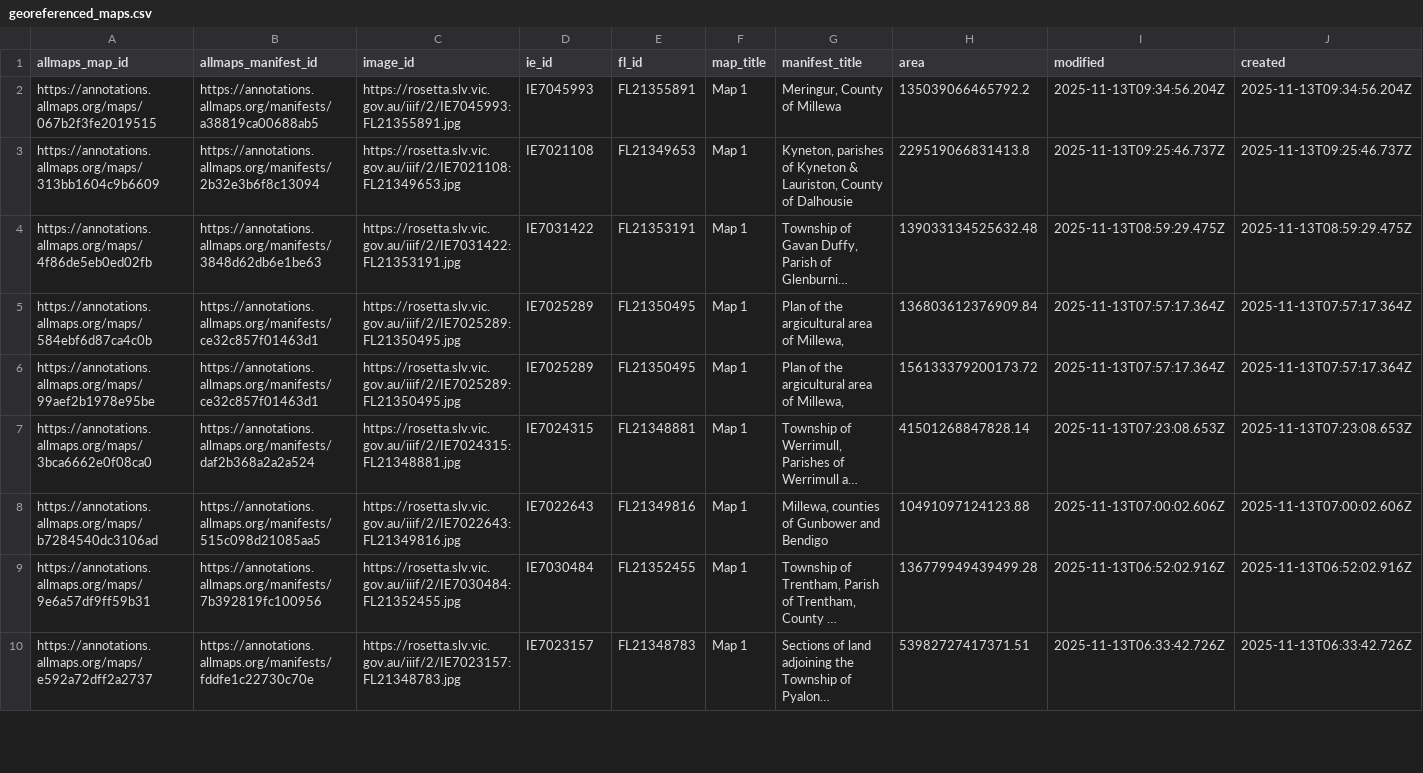
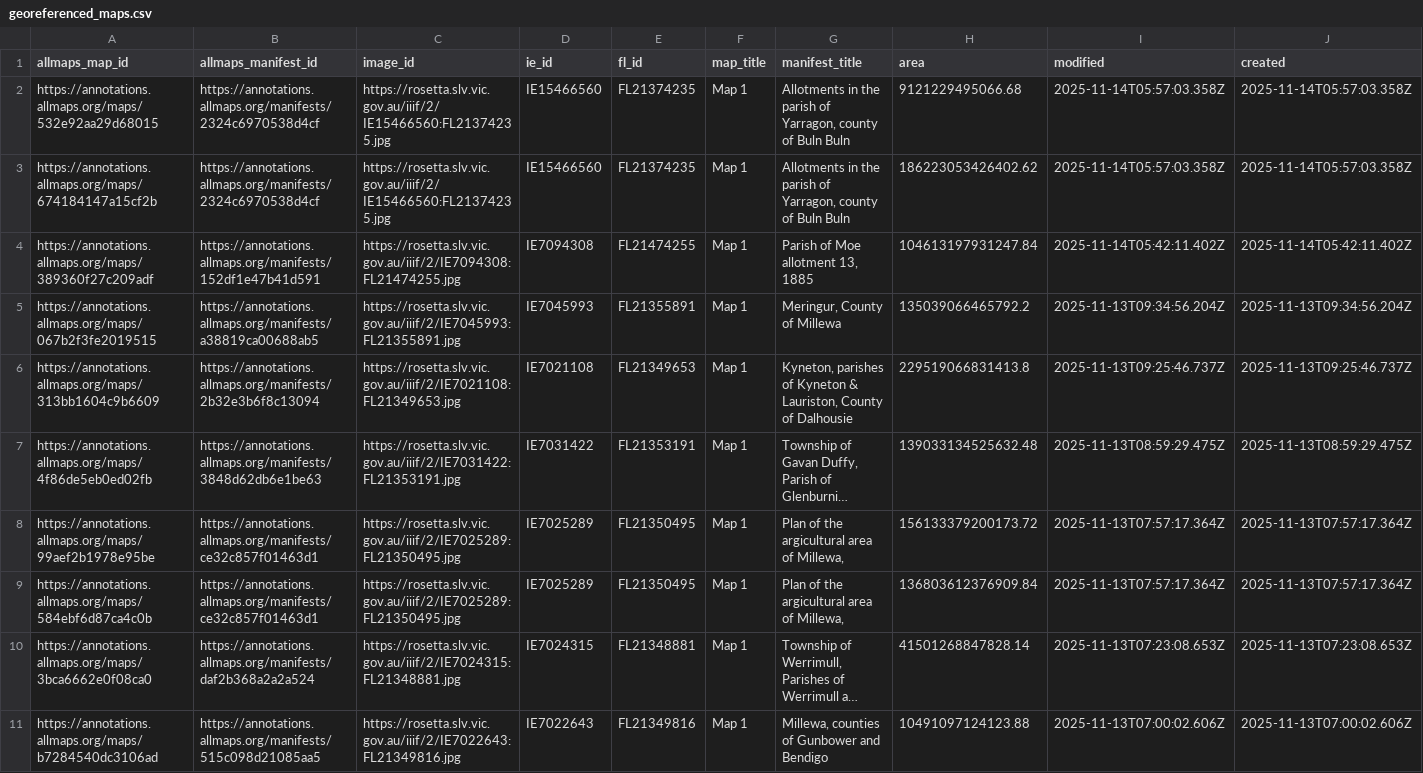
Before and after one commit to wragge/slv-allmaps, a CSV file: georeferenced_maps.csv, drawn as a sheet; only a part is shown; the shorter side is filled out with more unchanged rows; long unchanged cells end in …; rows hold the shown columns only; the diff names each change by its address in the sheet, - before the commit and + after, or states it on an @@ line.

```diff
--- a/georeferenced_maps.csv
+++ b/georeferenced_maps.csv
+row 2: https://annotations.allmaps.org/maps/532e92aa29d68015 | https://annotations.allmaps.org/manifests/2324c6970538d4cf | https://rosetta.slv.vic.gov.au/iiif/2/IE15466560:FL21374235.jpg | IE15466560 | FL21374235 | Map 1 | Allotments in the parish of Yarragon, county of Buln Buln | 9121229495066.68 | 2025-11-14T05:57:03.358Z | 2025-11-14T05:57:03.358Z
+row 3: https://annotations.allmaps.org/maps/674184147a15cf2b | https://annotations.allmaps.org/manifests/2324c6970538d4cf | https://rosetta.slv.vic.gov.au/iiif/2/IE15466560:FL21374235.jpg | IE15466560 | FL21374235 | Map 1 | Allotments in the parish of Yarragon, county of Buln Buln | 186223053426402.62 | 2025-11-14T05:57:03.358Z | 2025-11-14T05:57:03.358Z
+row 4: https://annotations.allmaps.org/maps/389360f27c209adf | https://annotations.allmaps.org/manifests/152df1e47b41d591 | https://rosetta.slv.vic.gov.au/iiif/2/IE7094308:FL21474255.jpg | IE7094308 | FL21474255 | Map 1 | Parish of Moe allotment 13, 1885 | 104613197931247.84 | 2025-11-14T05:42:11.402Z | 2025-11-14T05:42:11.402Z
@@ row 6 moved to row 8: https://annotations.allmaps.org/maps/99a… @@
```
Also changed, not shown: georeferenced_maps_datasette.csv, 8 other files.
